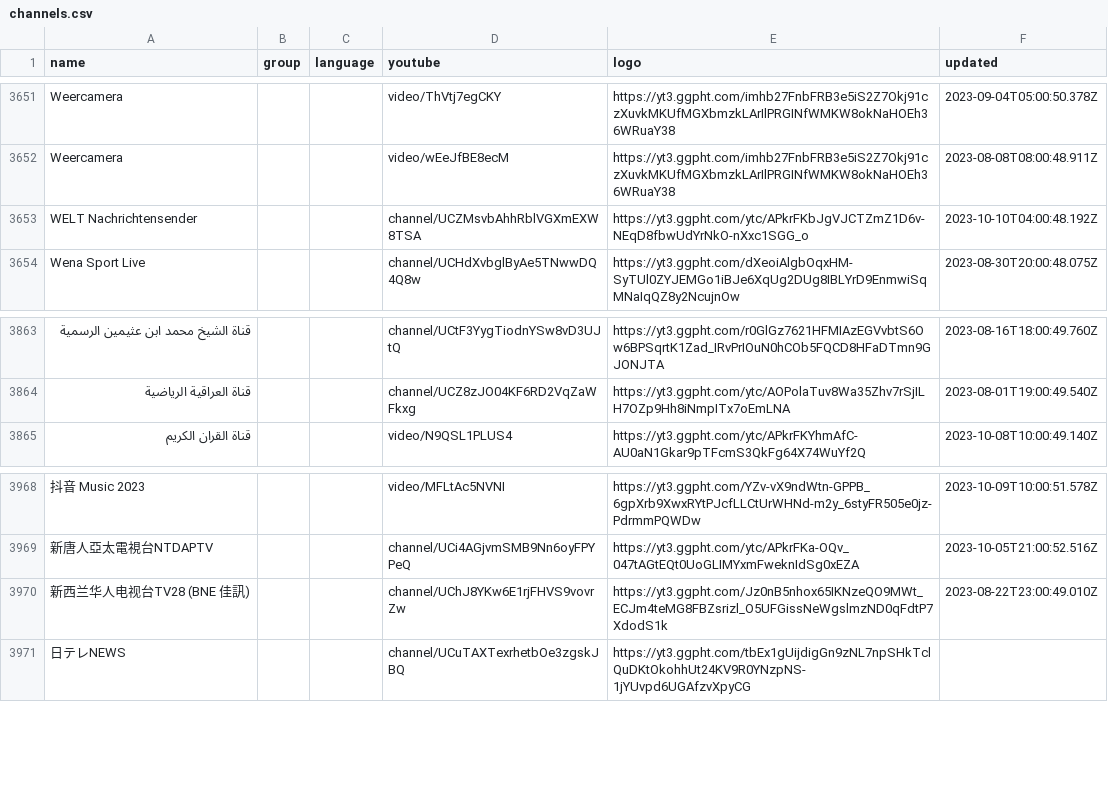
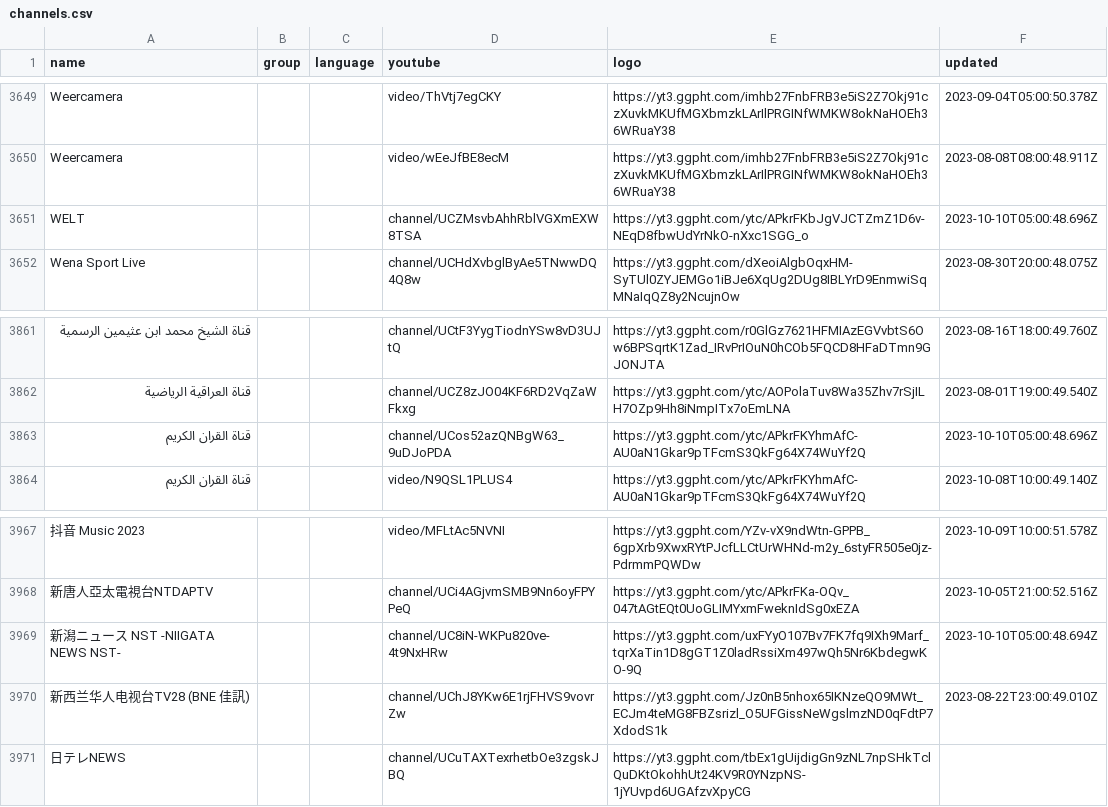
Before and after one commit to Navezjt/Navez-ST, a CSV file: channels.csv, drawn as a sheet; only a part is shown, gaps mark what is left out; addresses are those after the commit; the diff covers the shown part only; the diff names each change by its address in the sheet, - before the commit and + after, or states it on an @@ line.

```diff
--- a/channels.csv
+++ b/channels.csv
-A3651 (name): WELT Nachrichtensender
+A3651 (name): WELT
-F3651 (updated): 2023-10-10T04:00:48.192Z
+F3651 (updated): 2023-10-10T05:00:48.696Z
+row 3863: قناة القران الكريم |  |  | channel/UCos52azQNBgW63_9uDJoPDA | https://yt3.ggpht.com/ytc/APkrFKYhmAfC-AU0aN1Gkar9pTFcmS3QkFg64X74WuYf2Q | 2023-10-10T05:00:48.696Z
+row 3969: 新潟ニュース NST -NIIGATA NEWS NST- |  |  | channel/UC8iN-WKPu820ve-4t9NxHRw | https://yt3.ggpht.com/uxFYyO107Bv7FK7fq9IXh9Marf_tqrXaTin1D8gGT1Z0ladRssiXm497wQh5Nr6KbdegwKO-9Q | 2023-10-10T05:00:48.694Z
```
Also changed, not shown: 2 added rows and 4 removed rows elsewhere in this file.
